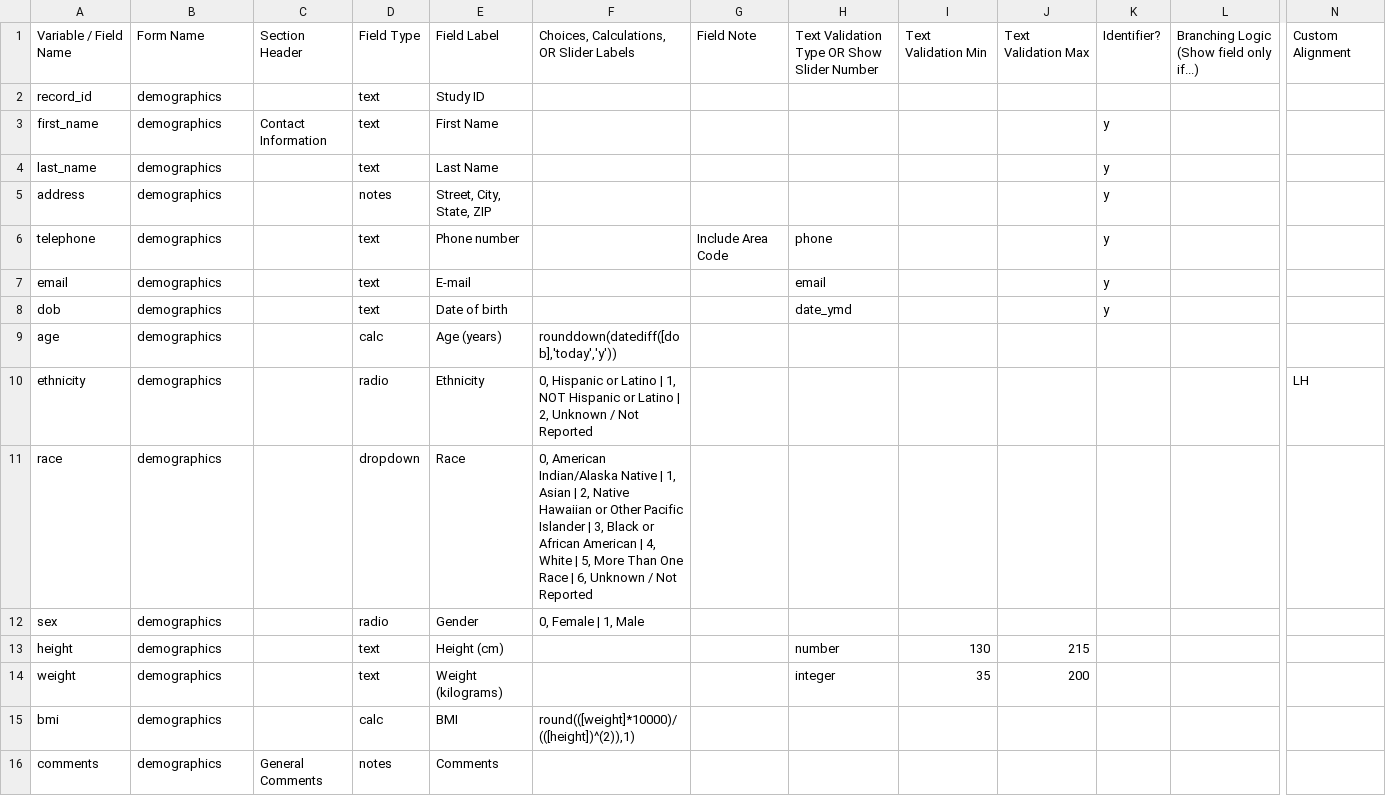
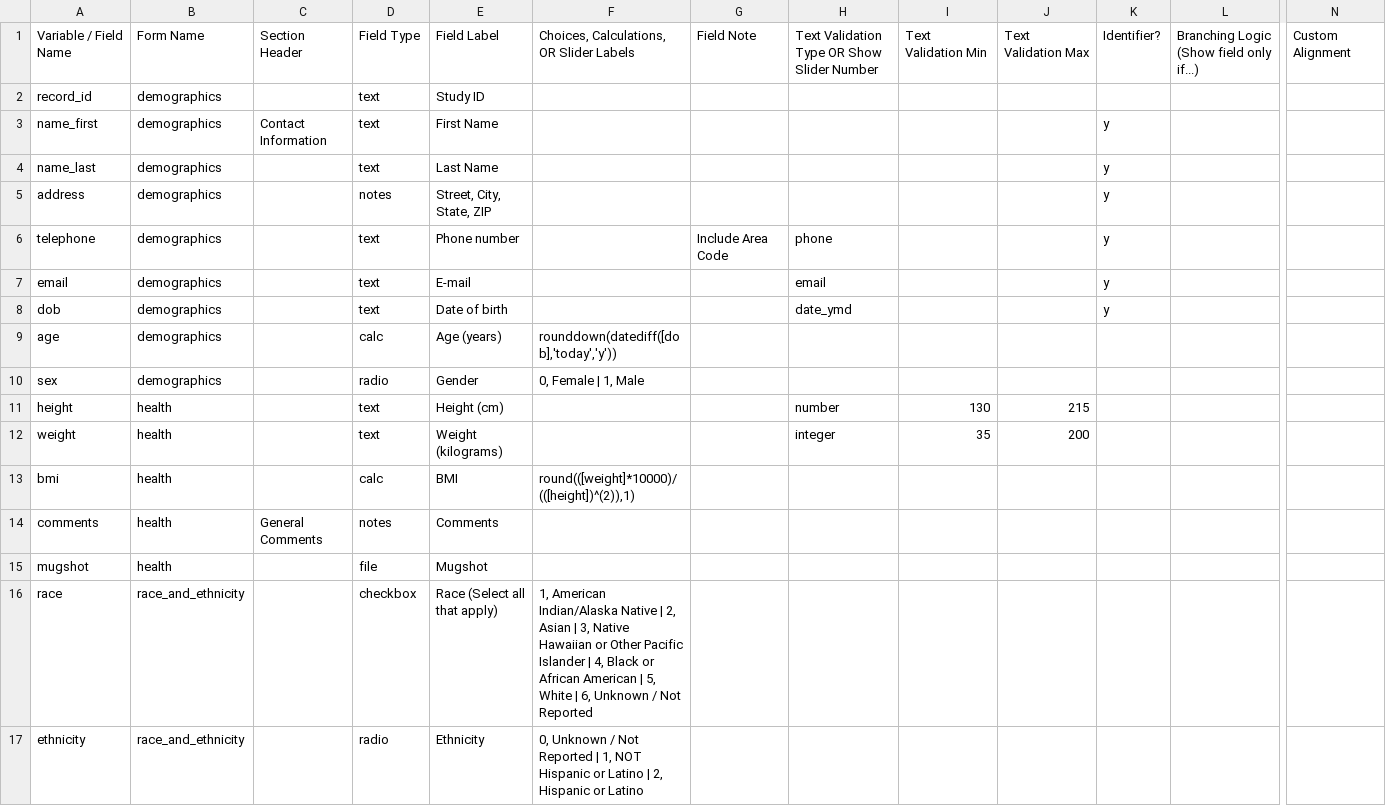
Before and after one commit to rforge/redcapr, a CSV file: pkg/inst/test_data/project_simple/simple_data_dictionary.csv (was pkg/utility_scripts/test_project_metadata/REDCapRTargetSimple.csv), drawn as a sheet; only a part is shown, gaps mark what is left out; removed rows and columns are numbered as before the commit, all else as after; rows hold the shown columns only; the diff names each change by its address in the sheet, - before the commit and + after, or states it on an @@ line.

Commit message:
Reworking test databases; adding metadata read
git-svn-id: svn://svn.r-forge.r-project.org/svnroot/redcapr@27 edb9625f-4e0d-4859-8d74-9fd3b1da38cb

```diff
--- a/pkg/utility_scripts/test_project_metadata/REDCapRTargetSimple.csv
+++ b/pkg/inst/test_data/project_simple/simple_data_dictionary.csv
-A3: first_name
+A3: name_first
-A4: last_name
+A4: name_last
-row 10: ethnicity | demographics |  | radio | Ethnicity | 0, Hispanic or Latino | 1, NOT Hispanic or Latino | 2, Unknown / Not Reported |  |  |  |  |  |  | LH
-row 11: race | demographics |  | dropdown | Race | 0, American Indian/Alaska Native | 1, Asian | 2, Native Hawaiian or Other Pacific Islander | 3, Black or African American | 4, White | 5, More Than One Race | 6, Unknown / Not Reported
-B11:B14: demographics
+B11:B14: health
+row 15: mugshot | health |  | file | Mugshot
+row 16: race | race_and_ethnicity |  | checkbox | Race (Select all that apply) | 1, American Indian/Alaska Native | 2, Asian | 3, Native Hawaiian or Other Pacific Islander | 4, Black or African American | 5, White | 6, Unknown / Not Reported
+row 17: ethnicity | race_and_ethnicity |  | radio | Ethnicity | 0, Unknown / Not Reported | 1, NOT Hispanic or Latino | 2, Hispanic or Latino
```
Also changed, not shown: 31 other files.
